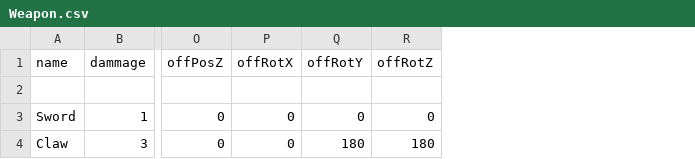
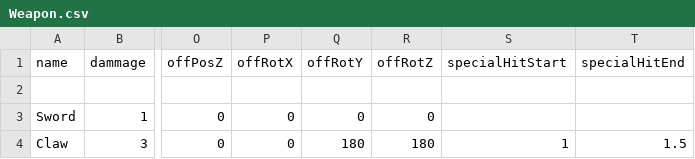
Before and after one commit to MikanThe3rd/2026_Winter, a CSV file: Data/CSV/Weapon.csv, drawn as a sheet; only a part is shown, gaps mark what is left out; the diff names each change by its address in the sheet, - before the commit and + after, or states it on an @@ line.

```diff
--- a/Data/CSV/Weapon.csv
+++ b/Data/CSV/Weapon.csv
+column S (specialHitStart), row 4: 1
+column T (specialHitEnd), row 4: 1.5
```
Also changed, not shown: Data/CSV/EnemySpawn.csv, 19 other files.
